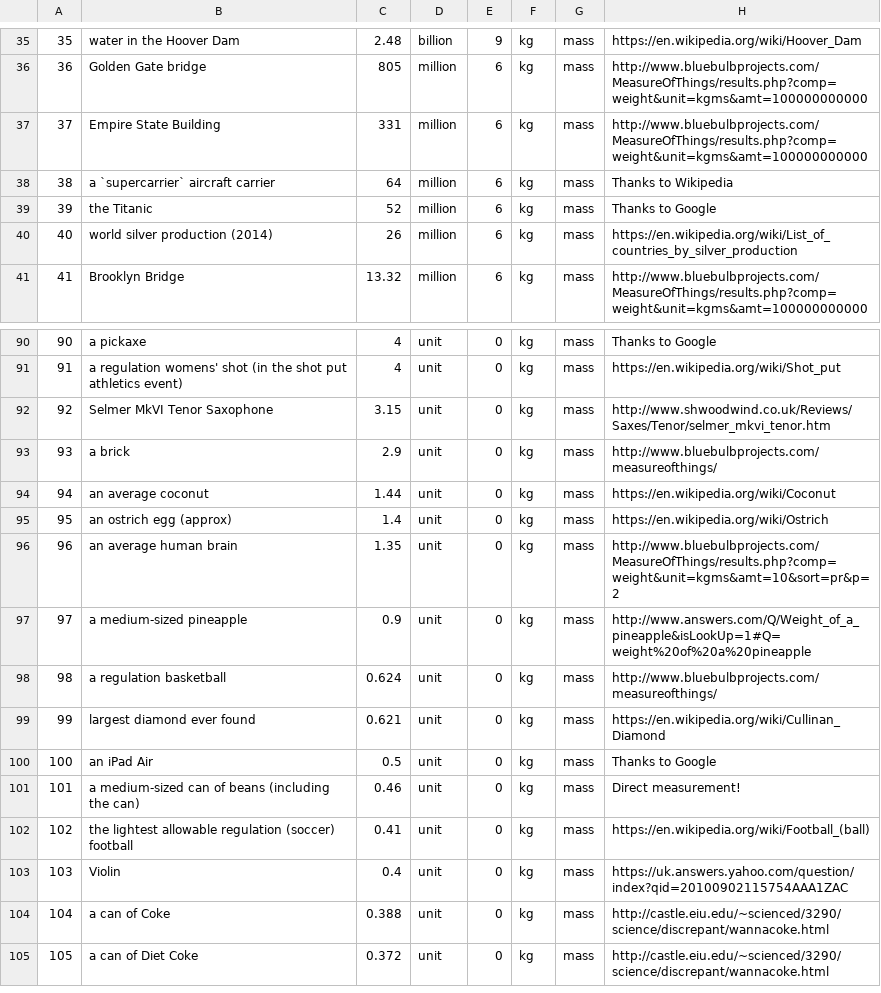
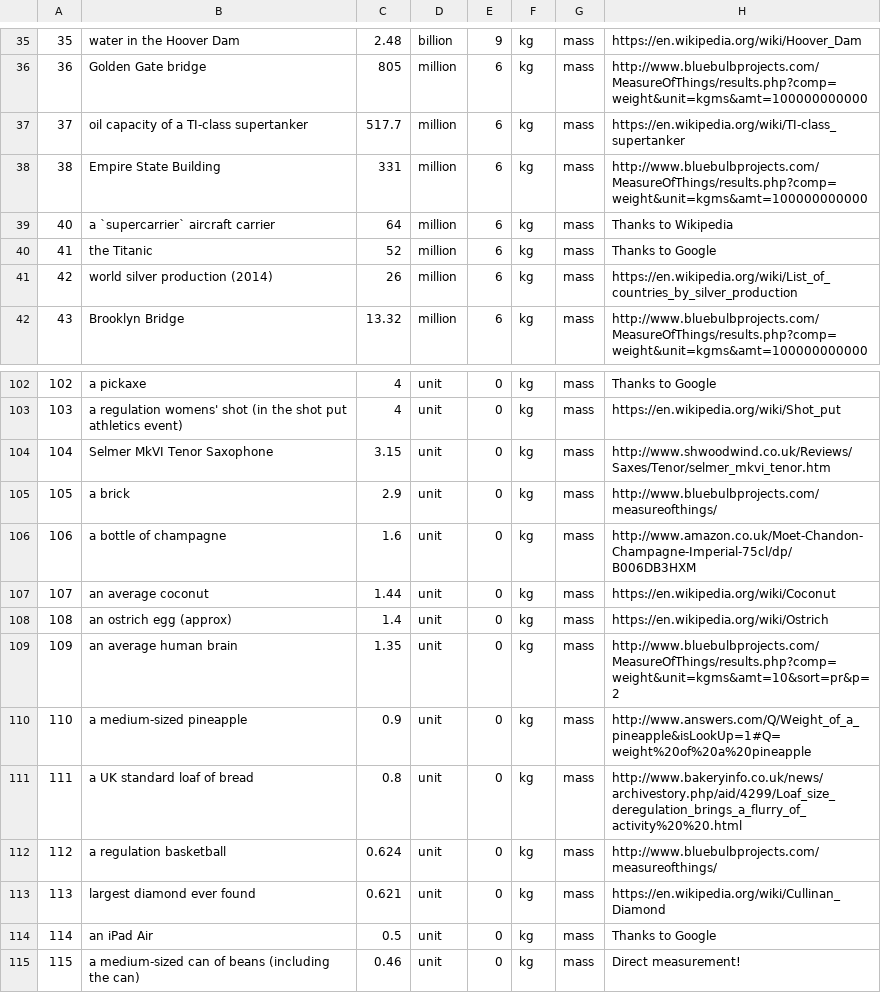
Before and after one commit to andrewcaelliott/my-first-blog, a CSV file: blog/data/Reference_Masses.csv, drawn as a sheet; only a part is shown, gaps mark what is left out; the shorter side is filled out with more unchanged rows; addresses are those after the commit; the diff covers the shown part only; the diff names each change by its address in the sheet, - before the commit and + after, or states it on an @@ line.

```diff
--- a/blog/data/Reference_Masses.csv
+++ b/blog/data/Reference_Masses.csv
+row 37: 37 | oil capacity of a TI-class supertanker | 517.7 | million | 6 | kg | mass | https://en.wikipedia.org/wiki/TI-class_supertanker
@@ column A renumbered from row 38 down @@
+row 106: 106 | a bottle of champagne | 1.6 | unit | 0 | kg | mass | http://www.amazon.co.uk/Moet-Chandon-Champagne-Imperial-75cl/dp/B006DB3HXM
+row 111: 111 | a UK standard loaf of bread | 0.8 | unit | 0 | kg | mass | http://www.bakeryinfo.co.uk/news/archivestory.php/aid/4299/Loaf_size_deregulation_brings_a_flurry_of_activity%20%20.html
```
Also changed, not shown: 11 added rows elsewhere in this file, blog/data/Reference_Lengths.csv, blog/data/heights_2015.csv.
